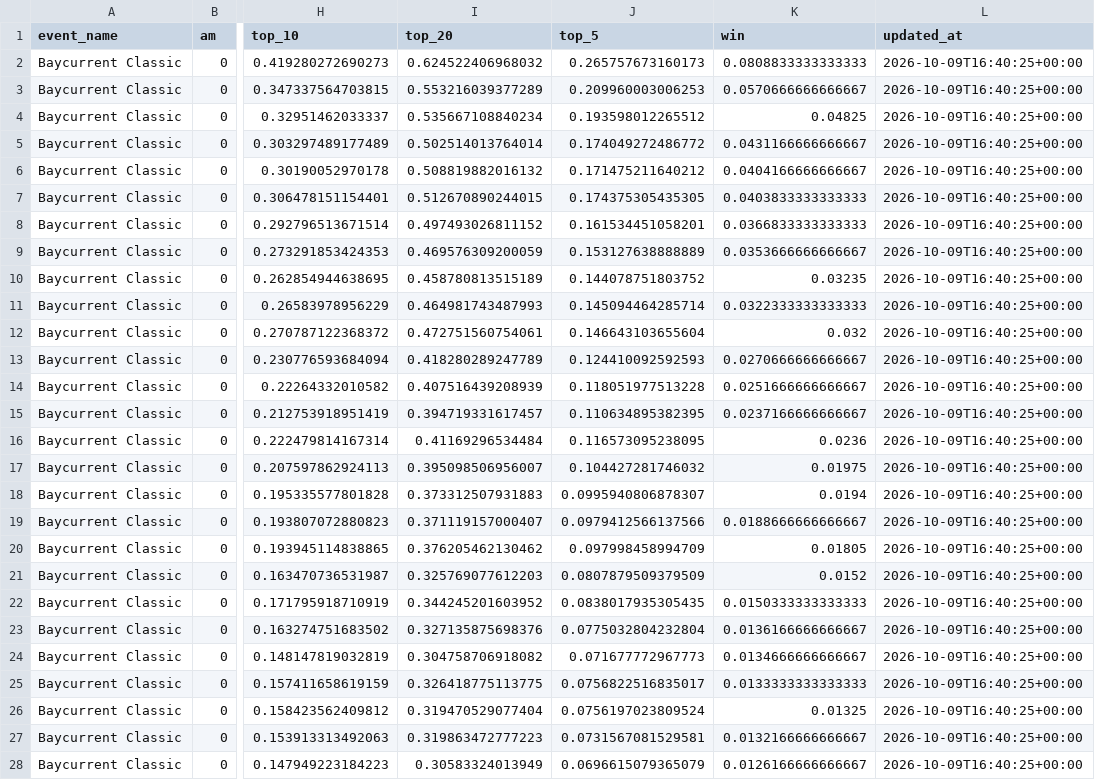
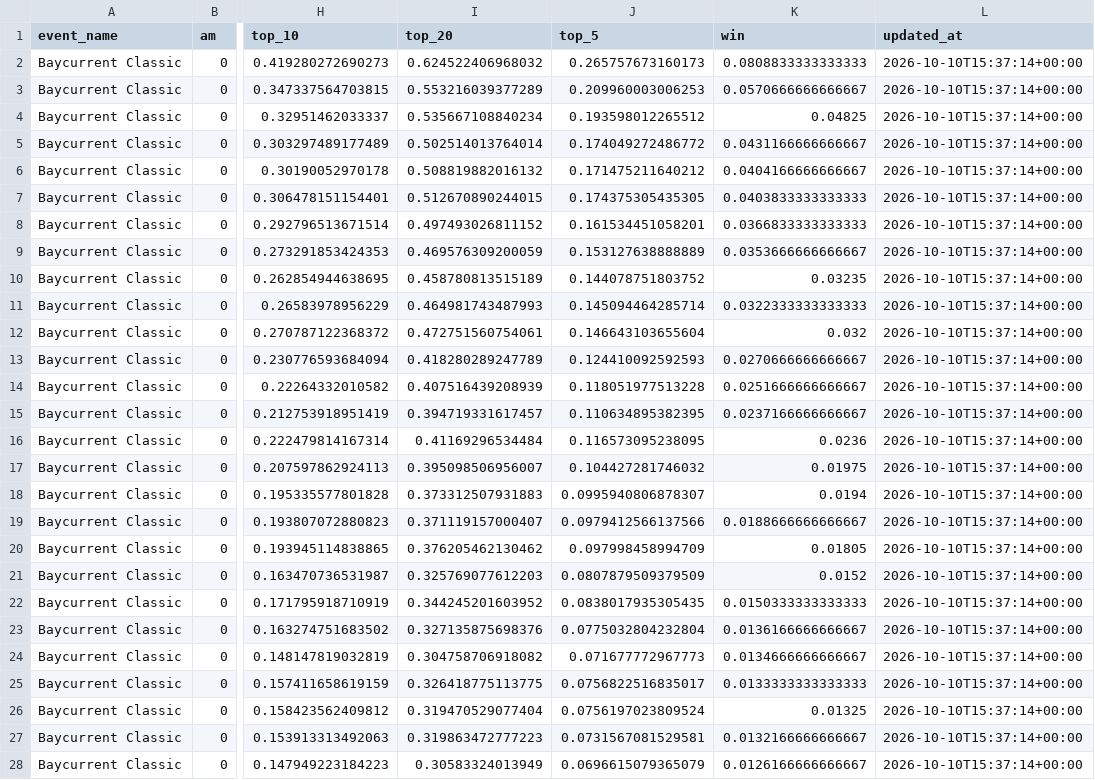
Before and after one commit to chrismaleki-tech/skills-introduction-to-github, a CSV file: datagolf/data/dg_predictions.csv, drawn as a sheet; only a part is shown, gaps mark what is left out; the diff covers the shown part only; the diff names each change by its address in the sheet, - before the commit and + after, or states it on an @@ line.

```diff
--- a/datagolf/data/dg_predictions.csv
+++ b/datagolf/data/dg_predictions.csv
-L2:L28 (updated_at): 2026-10-09T16:40:25+00:00
+L2:L28 (updated_at): 2026-10-10T15:37:14+00:00
```
Also changed, not shown: 45 edited cells elsewhere in this file, datagolf/data/dg_players.csv, datagolf/data/dg_rankings.csv, 3 other files.
